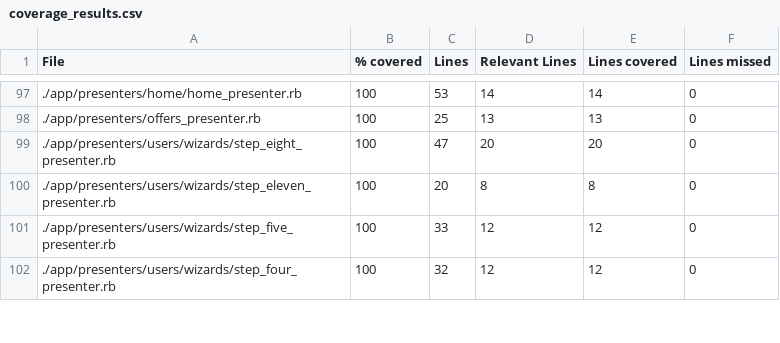
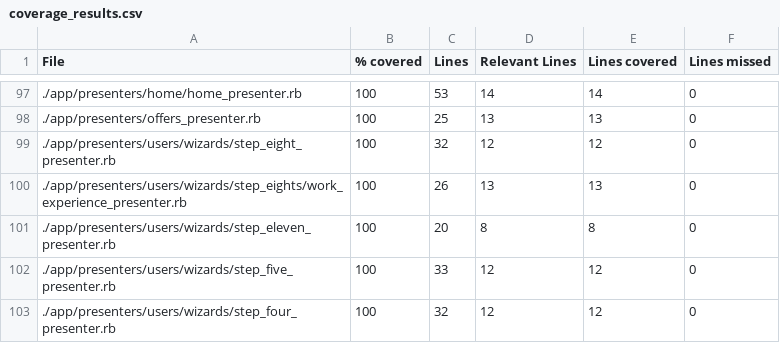
Before and after one commit to vlaguzman/hoytrabajas, a CSV file: coverage_results.csv, drawn as a sheet; only a part is shown, gaps mark what is left out; the diff covers the shown part only.

Commit message:
add the work experience view

```diff
--- a/coverage_results.csv
+++ b/coverage_results.csv
@@ -98,3 +98,4 @@ File,% covered,Lines,Relevant Lines,Lines covered,Lines missed
 "./app/presenters/offers_presenter.rb",100,25,13,13,0
-"./app/presenters/users/wizards/step_eight_presenter.rb",100,47,20,20,0
+"./app/presenters/users/wizards/step_eight_presenter.rb",100,32,12,12,0
+"./app/presenters/users/wizards/step_eights/work_experience_presenter.rb",100,26,13,13,0
 "./app/presenters/users/wizards/step_eleven_presenter.rb",100,20,8,8,0
```
Also changed, not shown: 39 edited cells elsewhere in this file, 55 other files.
